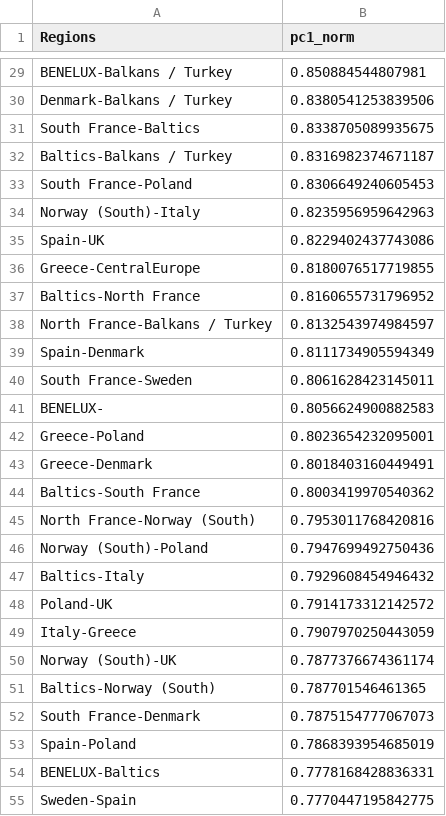
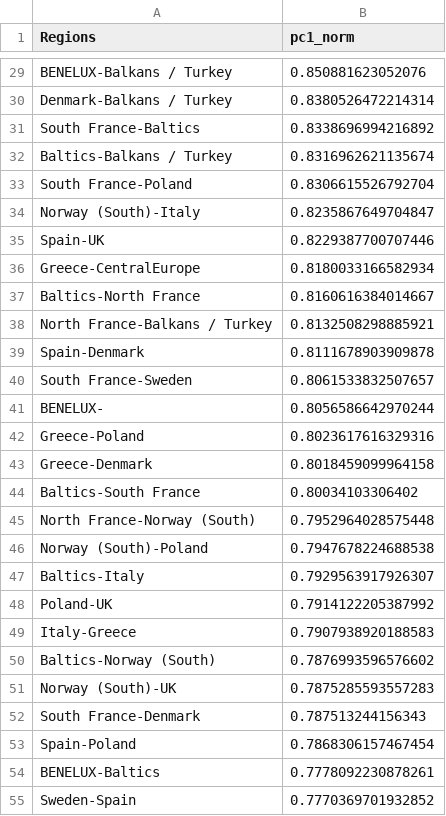
Before and after one commit to jugo839/routes, a CSV file: rating_PCA_regions.csv, drawn as a sheet; only a part is shown, gaps mark what is left out; removed rows and columns are numbered as before the commit, all else as after; the diff covers the shown part only; the diff names each change by its address in the sheet, - before the commit and + after, or states it on an @@ line.

```diff
--- a/rating_PCA_regions.csv
+++ b/rating_PCA_regions.csv
-B29 (pc1_norm): 0.850884544807981
+B29 (pc1_norm): 0.850881623052076
-B30 (pc1_norm): 0.8380541253839506
+B30 (pc1_norm): 0.8380526472214314
-B31 (pc1_norm): 0.8338705089935675
+B31 (pc1_norm): 0.8338696994216892
-B32 (pc1_norm): 0.8316982374671187
+B32 (pc1_norm): 0.8316962621135674
-B33 (pc1_norm): 0.8306649240605453
+B33 (pc1_norm): 0.8306615526792704
-B34 (pc1_norm): 0.8235956959642963
+B34 (pc1_norm): 0.8235867649704847
-B35 (pc1_norm): 0.8229402437743086
+B35 (pc1_norm): 0.8229387700707446
-B36 (pc1_norm): 0.8180076517719855
+B36 (pc1_norm): 0.8180033166582934
-B37 (pc1_norm): 0.8160655731796952
+B37 (pc1_norm): 0.8160616384014667
-B38 (pc1_norm): 0.8132543974984597
+B38 (pc1_norm): 0.8132508298885921
-B39 (pc1_norm): 0.8111734905594349
+B39 (pc1_norm): 0.8111678903909878
-B40 (pc1_norm): 0.8061628423145011
+B40 (pc1_norm): 0.8061533832507657
-B41 (pc1_norm): 0.8056624900882583
+B41 (pc1_norm): 0.8056586642970244
-B42 (pc1_norm): 0.8023654232095001
+B42 (pc1_norm): 0.8023617616329316
-B43 (pc1_norm): 0.8018403160449491
+B43 (pc1_norm): 0.8018459099964158
-B44 (pc1_norm): 0.8003419970540362
+B44 (pc1_norm): 0.80034103306402
-B45 (pc1_norm): 0.7953011768420816
+B45 (pc1_norm): 0.7952964028575448
-B46 (pc1_norm): 0.7947699492750436
+B46 (pc1_norm): 0.7947678224688538
-B47 (pc1_norm): 0.7929608454946432
+B47 (pc1_norm): 0.7929563917926307
-B48 (pc1_norm): 0.7914173312142572
+B48 (pc1_norm): 0.7914122205387992
-B49 (pc1_norm): 0.7907970250443059
+B49 (pc1_norm): 0.7907938920188583
-row 50: Norway (South)-UK | 0.7877376674361174
-B50 (pc1_norm): 0.787701546461365
+B50 (pc1_norm): 0.7876993596576602
+row 51: Norway (South)-UK | 0.7875285593557283
-B52 (pc1_norm): 0.7875154777067073
+B52 (pc1_norm): 0.787513244156343
-B53 (pc1_norm): 0.7868393954685019
+B53 (pc1_norm): 0.7868306157467454
-B54 (pc1_norm): 0.7778168428836331
+B54 (pc1_norm): 0.7778092230878261
-B55 (pc1_norm): 0.7770447195842775
+B55 (pc1_norm): 0.7770369701932852
```
Also changed, not shown: 1 added row, 1 removed row and 152 edited cells elsewhere in this file, rating_PCA_postcodes.csv, rating_PCA_routes.csv.
